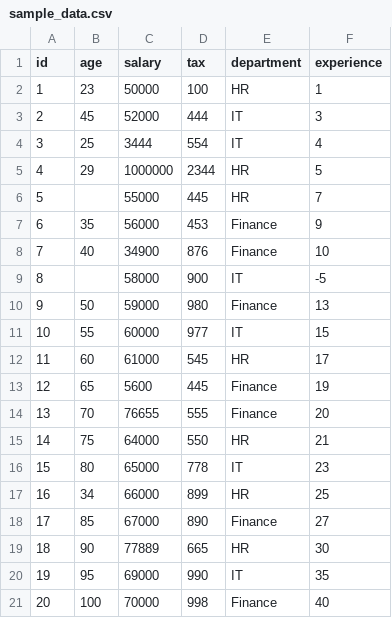
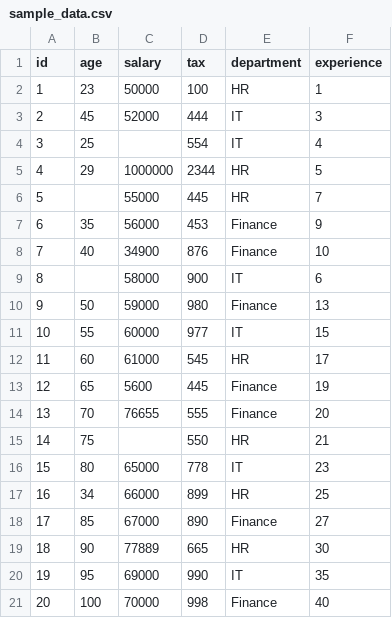
Before and after one commit to Reza-B/data_cleaner_dsl, a CSV file: sample_data.csv, drawn as a sheet; only a part is shown.

```diff
--- a/sample_data.csv
+++ b/sample_data.csv
@@ -3,3 +3,3 @@ id,age,salary,tax,department,experience
 2,45,52000,444,IT,3
-3,25,3444,554,IT,4
+3,25,,554,IT,4
 4,29,1000000,2344,HR,5
@@ -8,3 +8,3 @@ id,age,salary,tax,department,experience
 7,40,34900,876,Finance,10
-8,,58000,900,IT,-5
+8,,58000,900,IT,6
 9,50,59000,980,Finance,13
@@ -14,3 +14,3 @@ id,age,salary,tax,department,experience
 13,70,76655,555,Finance,20
-14,75,64000,550,HR,21
+14,75,,550,HR,21
 15,80,65000,778,IT,23
```
Also changed, not shown: cleaned_data.csv, train_data.csv, 7 other files.
